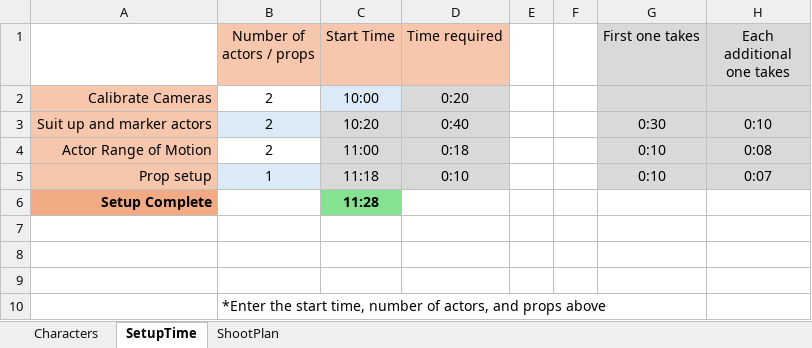
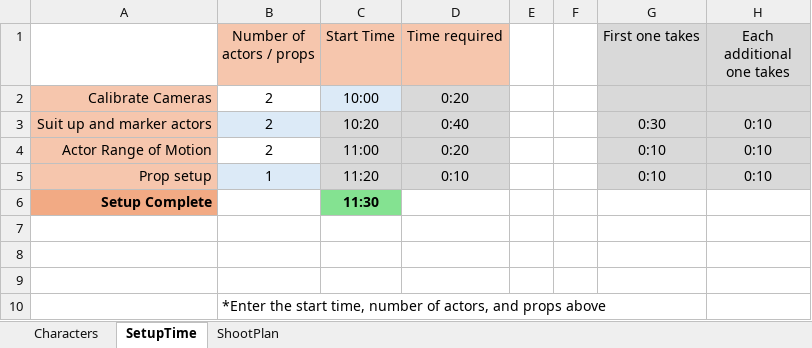
Before and after one commit to C6WX/Year-2-MoCap, an Excel workbook: Mocap Planning Sheet.xlsx, sheet SetupTime, drawn as a sheet; values as stored, in another font and other column widths than the file's, no borders; the diff names each change by its address in the sheet, - before the commit and + after, or states it on an @@ line.

```diff
--- a/Mocap Planning Sheet.xlsx (sheet SetupTime)
+++ b/Mocap Planning Sheet.xlsx (sheet SetupTime)
-D4 (Time required): 0:18
+D4 (Time required): 0:20
-H4 (Each additional one takes): 0:08
+H4 (Each additional one takes): 0:10
-C5 (Start Time): 11:18
+C5 (Start Time): 11:20
-H5 (Each additional one takes): 0:07
+H5 (Each additional one takes): 0:10
-C6 (Start Time): 11:28
+C6 (Start Time): 11:30
```
Also changed, not shown: sheet ShootPlan, sheet Characters.
